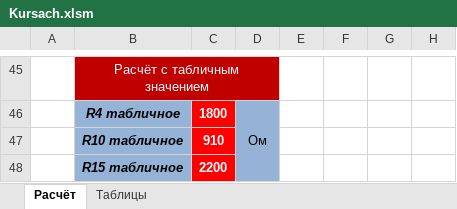
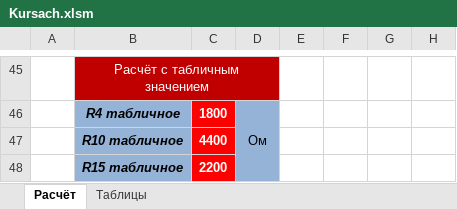
Before and after one commit to AA122AA/StudFiles_Bonch_Baka, an Excel workbook: Схемотехника/Курсач/Kursach.xlsm, sheet Расчёт, drawn as a sheet; only a part is shown, gaps mark what is left out; values as stored, in another font and other column widths than the file's, no borders; charts and pictures not drawn; the diff covers the shown part only; the diff names each change by its address in the sheet, - before the commit and + after, or states it on an @@ line.

```diff
--- a/Схемотехника/Курсач/Kursach.xlsm (sheet Расчёт)
+++ b/Схемотехника/Курсач/Kursach.xlsm (sheet Расчёт)
-C47: 910
+C47: 4400
```
Also changed, not shown: 26 edited cells elsewhere in this sheet, charts or pictures, 23 other files.
